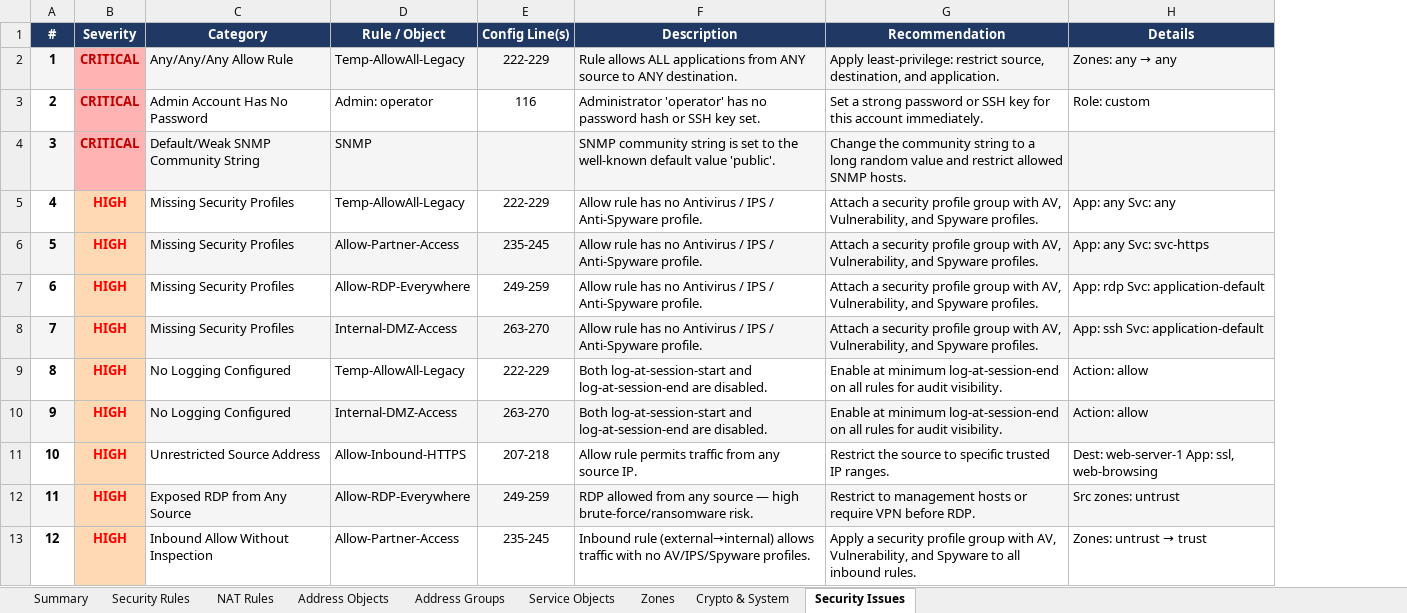
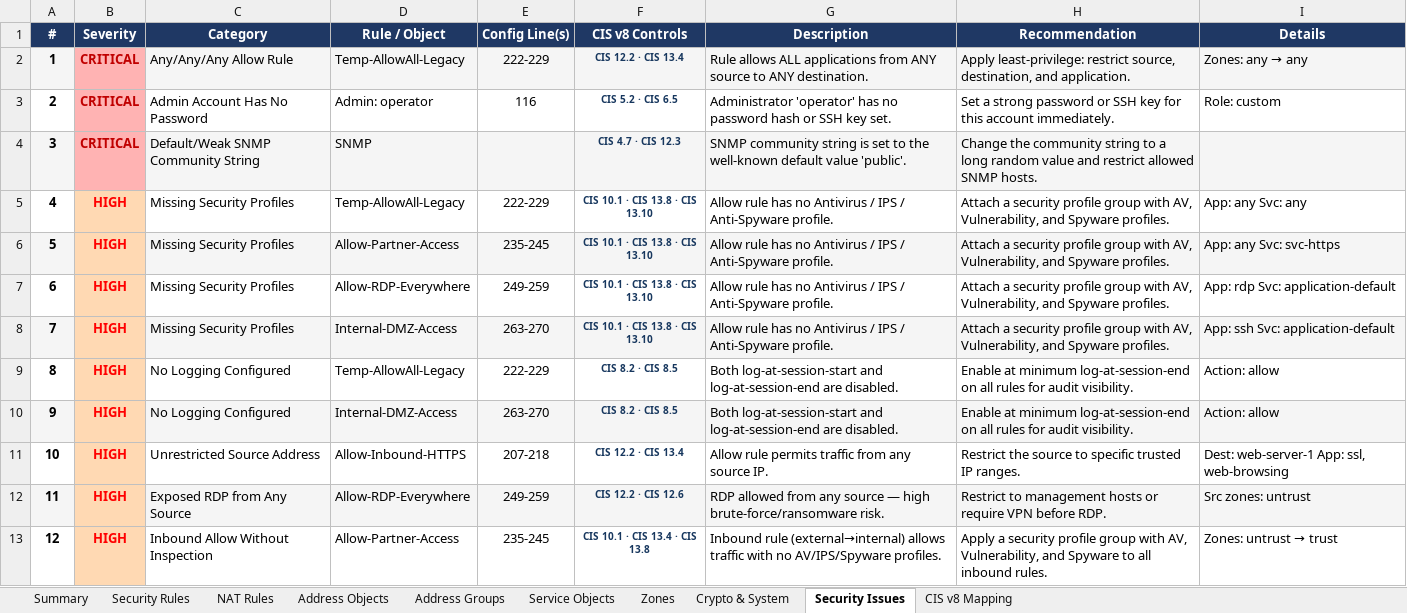
Before and after one commit to acknowledgeHim/paloalto_parser, an Excel workbook: sample-config_analysis.xlsx, sheet Security Issues, drawn as a sheet; only a part is shown; values as stored, in another font and other column widths than the file's, no borders; the diff names each change by its address in the sheet, - before the commit and + after, or states it on an @@ line.

```diff
--- a/sample-config_analysis.xlsx (sheet Security Issues)
+++ b/sample-config_analysis.xlsx (sheet Security Issues)
+sheet tab: CIS v8 Mapping
+column F (CIS v8 Controls), rows 2-13: CIS 12.2 · CIS 13.4 | CIS 5.2 · CIS 6.5 | CIS 4.7 · CIS 12.3 | CIS 10.1 · CIS 13.8 · CIS 13.10 | CIS 10.1 · CIS 13.8 · CIS 13.10 | CIS 10.1 · CIS 13.8 · CIS 13.10 | CIS 10.1 · CIS 13.8 · CIS 13.10 | CIS 8.2 · CIS 8.5 | CIS 8.2 · CIS 8.5 | CIS 12.2 · CIS 13.4 | CIS 12.2 · CIS 12.6 | CIS 10.1 · CIS 13.4 · CIS 13.8
```
Also changed, not shown: sheet Summary, 1 other file.
